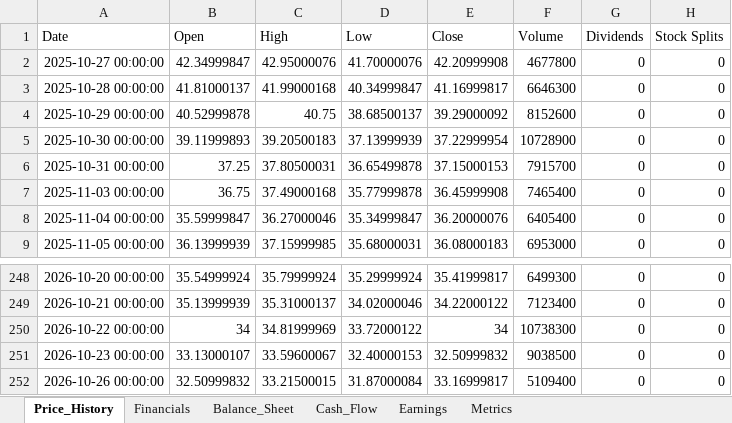
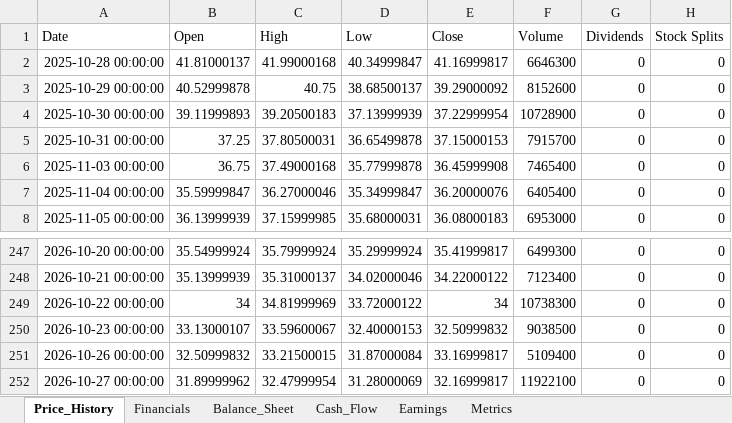
Before and after one commit to Jamesssurfer/StockResearch, an Excel workbook: data/ONON_data.xlsx, sheet Price_History, drawn as a sheet; only a part is shown, gaps mark what is left out; values as stored, in another font and other column widths than the file's, no borders; removed rows and columns are numbered as before the commit, all else as after; the diff names each change by its address in the sheet, - before the commit and + after, or states it on an @@ line.

Commit message:
Update ONON data - 2026-10-28 12:35:39

```diff
--- a/data/ONON_data.xlsx (sheet Price_History)
+++ b/data/ONON_data.xlsx (sheet Price_History)
-row 2: 2025-10-27 00:00:00 | 42.34999847 | 42.95000076 | 41.70000076 | 42.20999908 | 4677800 | 0 | 0
+row 252: 2026-10-27 00:00:00 | 31.89999962 | 32.47999954 | 31.28000069 | 32.16999817 | 11922100 | 0 | 0
```
Also changed, not shown: sheet Metrics.
